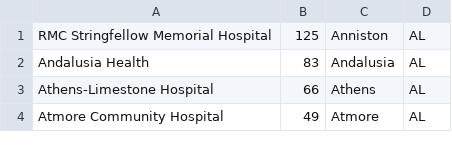
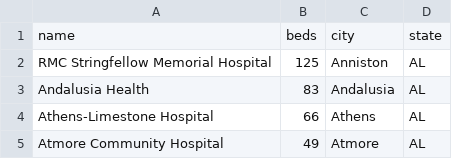
Before and after one commit to mgcresswell/ProductInnovation, a CSV file: hospitals.csv, drawn as a sheet; only a part is shown; the diff names each change by its address in the sheet, - before the commit and + after, or states it on an @@ line.

Commit message:
Add files via upload

```diff
--- a/hospitals.csv
+++ b/hospitals.csv
+row 1: name | beds | city | state
```
